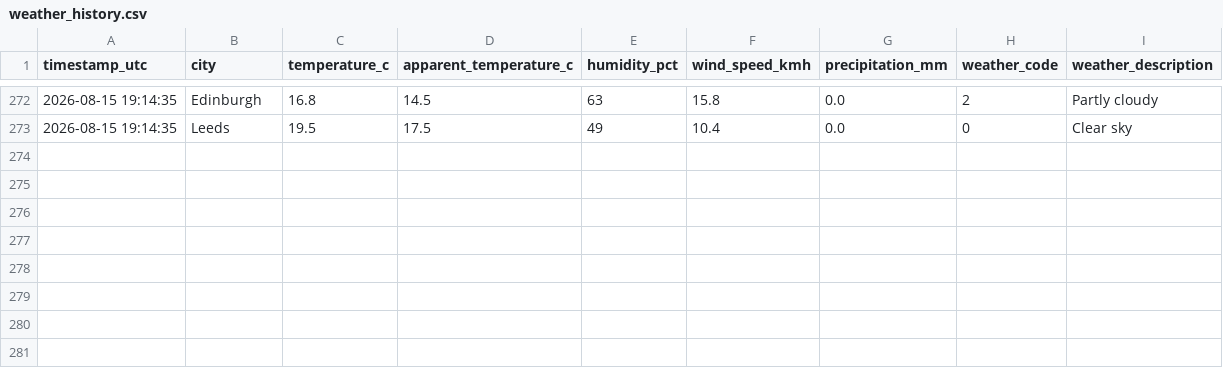
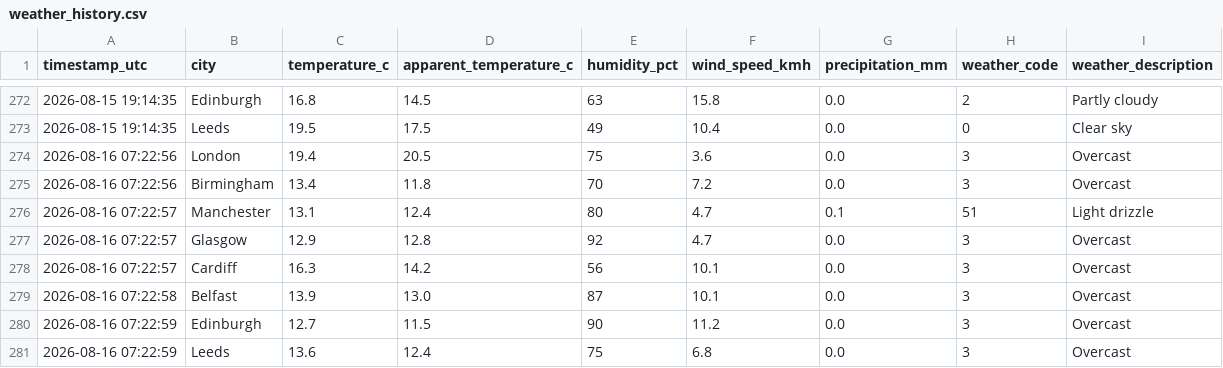
Before and after one commit to Patthur/UK-Weather-Pipeline, a CSV file: data/weather_history.csv, drawn as a sheet; only a part is shown, gaps mark what is left out.

```diff
--- a/data/weather_history.csv
+++ b/data/weather_history.csv
@@ -273 +273,9 @@ timestamp_utc,city,temperature_c,apparent_temperature_c,humidity_pct,wind_speed_
 2026-08-15 19:14:35,Leeds,19.5,17.5,49,10.4,0.0,0,Clear sky
+2026-08-16 07:22:56,London,19.4,20.5,75,3.6,0.0,3,Overcast
+2026-08-16 07:22:56,Birmingham,13.4,11.8,70,7.2,0.0,3,Overcast
+2026-08-16 07:22:57,Manchester,13.1,12.4,80,4.7,0.1,51,Light drizzle
+2026-08-16 07:22:57,Glasgow,12.9,12.8,92,4.7,0.0,3,Overcast
+2026-08-16 07:22:57,Cardiff,16.3,14.2,56,10.1,0.0,3,Overcast
+2026-08-16 07:22:58,Belfast,13.9,13.0,87,10.1,0.0,3,Overcast
+2026-08-16 07:22:59,Edinburgh,12.7,11.5,90,11.2,0.0,3,Overcast
+2026-08-16 07:22:59,Leeds,13.6,12.4,75,6.8,0.0,3,Overcast
```
Also changed, not shown: data/city_averages.csv, data/latest_snapshot.csv, 1 other file.
